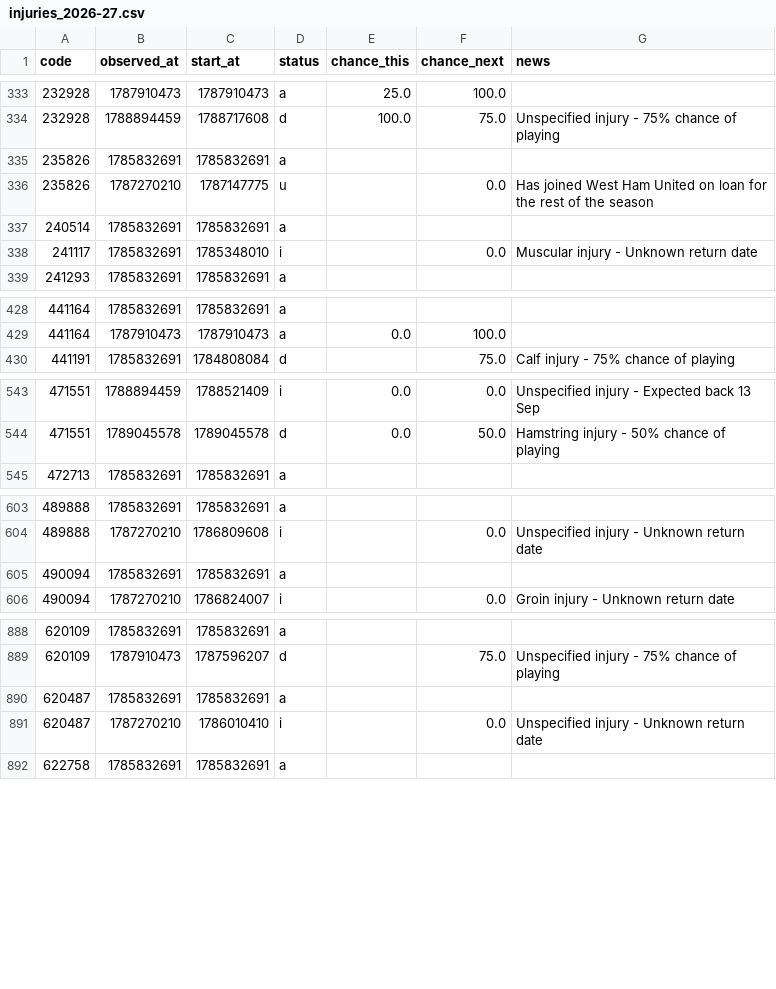
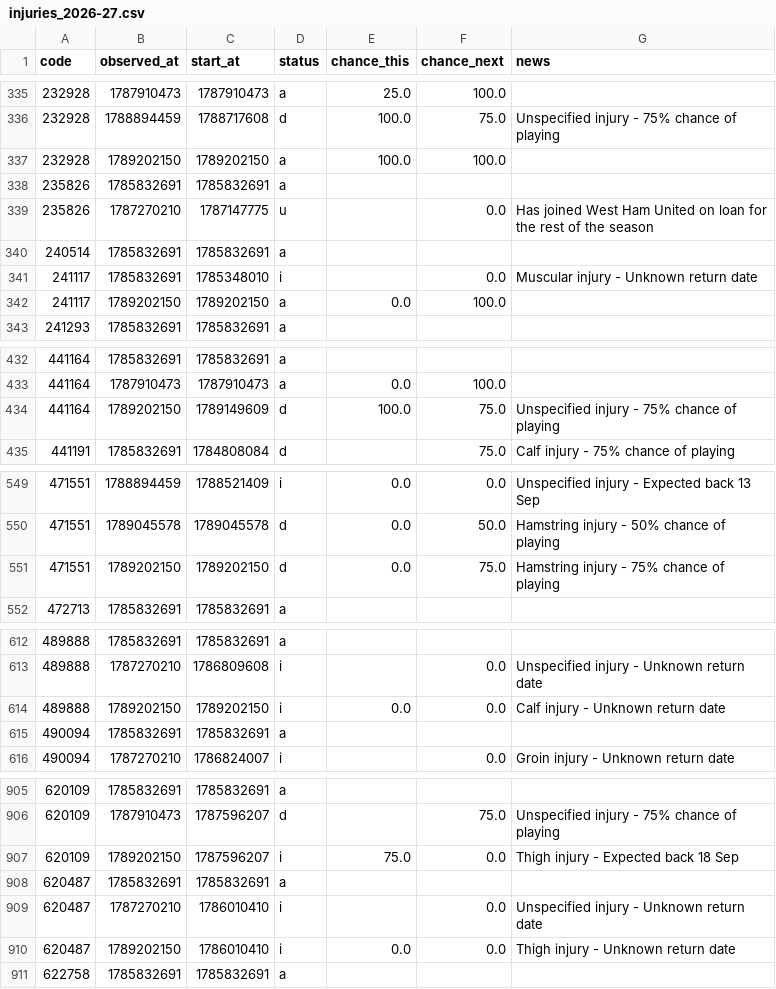
Before and after one commit to justinwaddy/schwaddy-fpl, a CSV file: data/injuries_2026-27.csv, drawn as a sheet; only a part is shown, gaps mark what is left out; the diff covers the shown part only.

```diff
--- a/data/injuries_2026-27.csv
+++ b/data/injuries_2026-27.csv
@@ -334,2 +336,3 @@ code,observed_at,start_at,status,chance_this,chance_next,news
 232928,1788894459,1788717608,d,100.0,75.0,Unspecified injury - 75% chance of playing
+232928,1789202150,1789202150,a,100.0,100.0,
 235826,1785832691,1785832691,a,,,
@@ -338,2 +341,3 @@ code,observed_at,start_at,status,chance_this,chance_next,news
 241117,1785832691,1785348010,i,,0.0,Muscular injury - Unknown return date
+241117,1789202150,1789202150,a,0.0,100.0,
 241293,1785832691,1785832691,a,,,
@@ -429,2 +433,3 @@ code,observed_at,start_at,status,chance_this,chance_next,news
 441164,1787910473,1787910473,a,0.0,100.0,
+441164,1789202150,1789149609,d,100.0,75.0,Unspecified injury - 75% chance of playing
 441191,1785832691,1784808084,d,,75.0,Calf injury - 75% chance of playing
@@ -544,2 +550,3 @@ code,observed_at,start_at,status,chance_this,chance_next,news
 471551,1789045578,1789045578,d,0.0,50.0,Hamstring injury - 50% chance of playing
+471551,1789202150,1789202150,d,0.0,75.0,Hamstring injury - 75% chance of playing
 472713,1785832691,1785832691,a,,,
@@ -604,2 +613,3 @@ code,observed_at,start_at,status,chance_this,chance_next,news
 489888,1787270210,1786809608,i,,0.0,Unspecified injury - Unknown return date
+489888,1789202150,1789202150,i,0.0,0.0,Calf injury - Unknown return date
 490094,1785832691,1785832691,a,,,
@@ -889,4 +906,6 @@ code,observed_at,start_at,status,chance_this,chance_next,news
 620109,1787910473,1787596207,d,,75.0,Unspecified injury - 75% chance of playing
+620109,1789202150,1787596207,i,75.0,0.0,Thigh injury - Expected back 18 Sep
 620487,1785832691,1785832691,a,,,
 620487,1787270210,1786010410,i,,0.0,Unspecified injury - Unknown return date
+620487,1789202150,1786010410,i,0.0,0.0,Thigh injury - Unknown return date
 622758,1785832691,1785832691,a,,,
```
Also changed, not shown: 12 added rows elsewhere in this file, data/gws_2026-27.csv, 11 other files.
